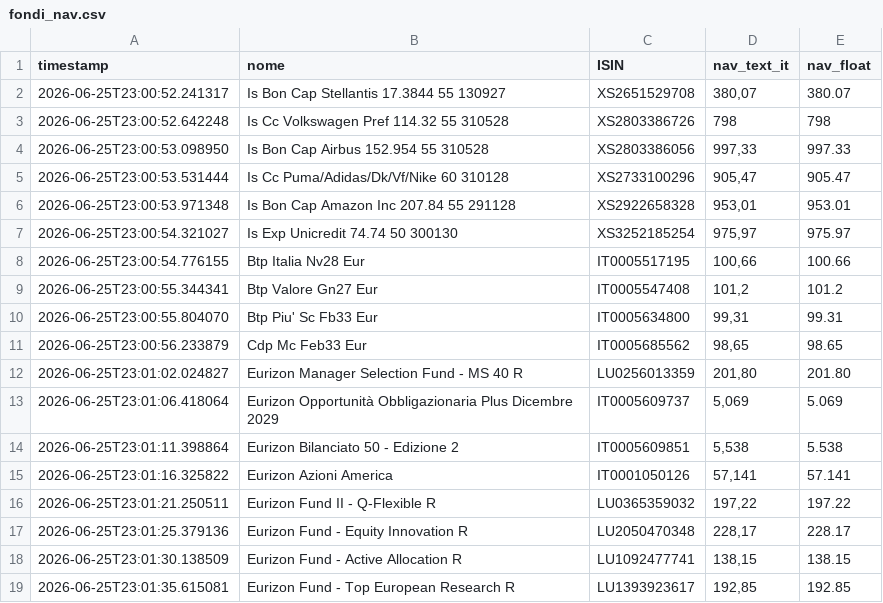
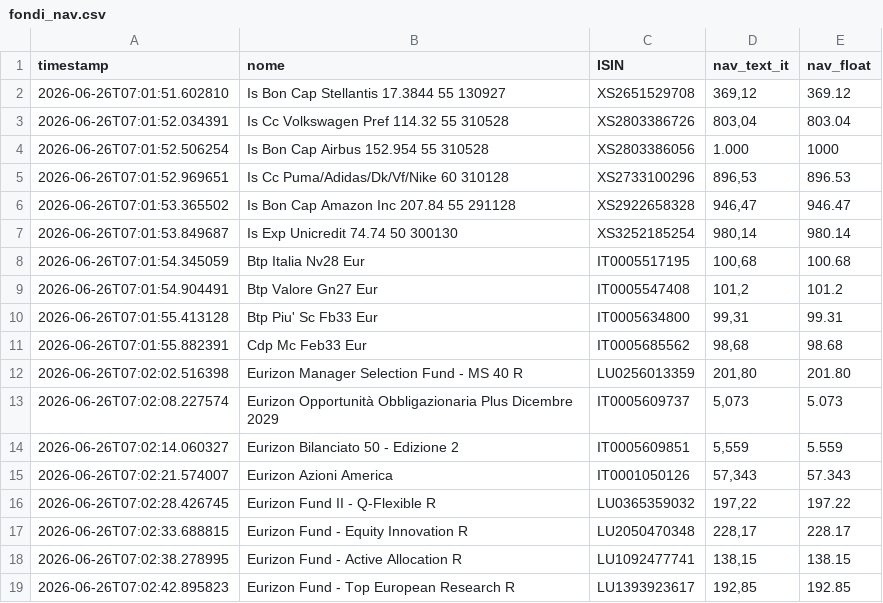
Before and after one commit to Marchino1978/portfolio, a CSV file: data/fondi_nav.csv, drawn as a sheet; only a part is shown; the diff covers the shown part only.

Commit message:
fix

```diff
--- a/data/fondi_nav.csv
+++ b/data/fondi_nav.csv
@@ -1,19 +1,19 @@
 timestamp;nome;ISIN;nav_text_it;nav_float
-2026-06-25T23:00:52.241317;Is Bon Cap Stellantis 17.3844 55 130927;XS2651529708;380,07;380.07
-2026-06-25T23:00:52.642248;Is Cc Volkswagen Pref 114.32 55 310528;XS2803386726;798;798
-2026-06-25T23:00:53.098950;Is Bon Cap Airbus 152.954 55 310528;XS2803386056;997,33;997.33
-2026-06-25T23:00:53.531444;Is Cc Puma/Adidas/Dk/Vf/Nike 60 310128;XS2733100296;905,47;905.47
-2026-06-25T23:00:53.971348;Is Bon Cap Amazon Inc 207.84 55 291128;XS2922658328;953,01;953.01
-2026-06-25T23:00:54.321027;Is Exp Unicredit 74.74 50 300130;XS3252185254;975,97;975.97
-2026-06-25T23:00:54.776155;Btp Italia Nv28 Eur;IT0005517195;100,66;100.66
-2026-06-25T23:00:55.344341;Btp Valore Gn27 Eur;IT0005547408;101,2;101.2
-2026-06-25T23:00:55.804070;Btp Piu' Sc Fb33 Eur;IT0005634800;99,31;99.31
-2026-06-25T23:00:56.233879;Cdp Mc Feb33 Eur;IT0005685562;98,65;98.65
-2026-06-25T23:01:02.024827;Eurizon Manager Selection Fund - MS 40 R;LU0256013359;201,80;201.80
-2026-06-25T23:01:06.418064;Eurizon Opportunità Obbligazionaria Plus Dicembre 2029;IT0005609737;5,069;5.069
-2026-06-25T23:01:11.398864;Eurizon Bilanciato 50 - Edizione 2;IT0005609851;5,538;5.538
-2026-06-25T23:01:16.325822;Eurizon Azioni America;IT0001050126;57,141;57.141
-2026-06-25T23:01:21.250511;Eurizon Fund II - Q-Flexible R;LU0365359032;197,22;197.22
-2026-06-25T23:01:25.379136;Eurizon Fund - Equity Innovation R;LU2050470348;228,17;228.17
-2026-06-25T23:01:30.138509;Eurizon Fund - Active Allocation R;LU1092477741;138,15;138.15
-2026-06-25T23:01:35.615081;Eurizon Fund - Top European Research R;LU1393923617;192,85;192.85
+2026-06-26T07:01:51.602810;Is Bon Cap Stellantis 17.3844 55 130927;XS2651529708;369,12;369.12
+2026-06-26T07:01:52.034391;Is Cc Volkswagen Pref 114.32 55 310528;XS2803386726;803,04;803.04
+2026-06-26T07:01:52.506254;Is Bon Cap Airbus 152.954 55 310528;XS2803386056;1.000;1000
+2026-06-26T07:01:52.969651;Is Cc Puma/Adidas/Dk/Vf/Nike 60 310128;XS2733100296;896,53;896.53
+2026-06-26T07:01:53.365502;Is Bon Cap Amazon Inc 207.84 55 291128;XS2922658328;946,47;946.47
+2026-06-26T07:01:53.849687;Is Exp Unicredit 74.74 50 300130;XS3252185254;980,14;980.14
+2026-06-26T07:01:54.345059;Btp Italia Nv28 Eur;IT0005517195;100,68;100.68
+2026-06-26T07:01:54.904491;Btp Valore Gn27 Eur;IT0005547408;101,2;101.2
+2026-06-26T07:01:55.413128;Btp Piu' Sc Fb33 Eur;IT0005634800;99,31;99.31
+2026-06-26T07:01:55.882391;Cdp Mc Feb33 Eur;IT0005685562;98,68;98.68
+2026-06-26T07:02:02.516398;Eurizon Manager Selection Fund - MS 40 R;LU0256013359;201,80;201.80
+2026-06-26T07:02:08.227574;Eurizon Opportunità Obbligazionaria Plus Dicembre 2029;IT0005609737;5,073;5.073
+2026-06-26T07:02:14.060327;Eurizon Bilanciato 50 - Edizione 2;IT0005609851;5,559;5.559
+2026-06-26T07:02:21.574007;Eurizon Azioni America;IT0001050126;57,343;57.343
+2026-06-26T07:02:28.426745;Eurizon Fund II - Q-Flexible R;LU0365359032;197,22;197.22
+2026-06-26T07:02:33.688815;Eurizon Fund - Equity Innovation R;LU2050470348;228,17;228.17
+2026-06-26T07:02:38.278995;Eurizon Fund - Active Allocation R;LU1092477741;138,15;138.15
+2026-06-26T07:02:42.895823;Eurizon Fund - Top European Research R;LU1393923617;192,85;192.85
```
Also changed, not shown: 35 edited cells elsewhere in this file.
